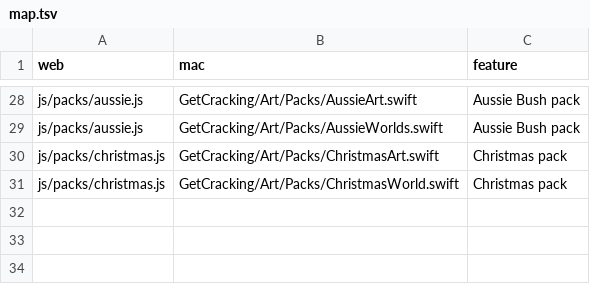
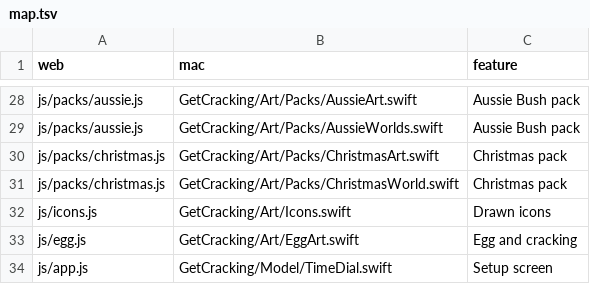
Before and after one commit to Glorptraag/Get-Cracking, a TSV file: .parity/map.tsv, drawn as a sheet; only a part is shown, gaps mark what is left out; the diff names each change by its address in the sheet, - before the commit and + after, or states it on an @@ line.

```diff
--- a/.parity/map.tsv
+++ b/.parity/map.tsv
+row 32: js/icons.js | GetCracking/Art/Icons.swift | Drawn icons
+row 33: js/egg.js | GetCracking/Art/EggArt.swift | Egg and cracking
+row 34: js/app.js | GetCracking/Model/TimeDial.swift | Setup screen
```
Also changed, not shown: 2 other files.
